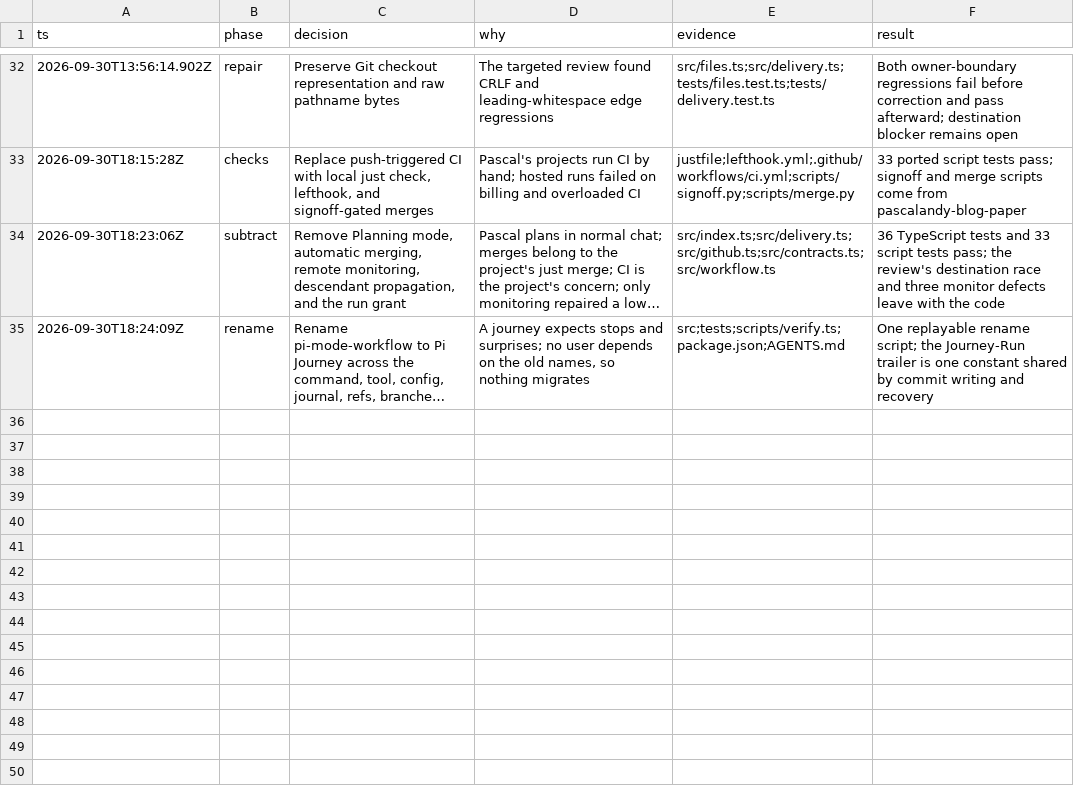
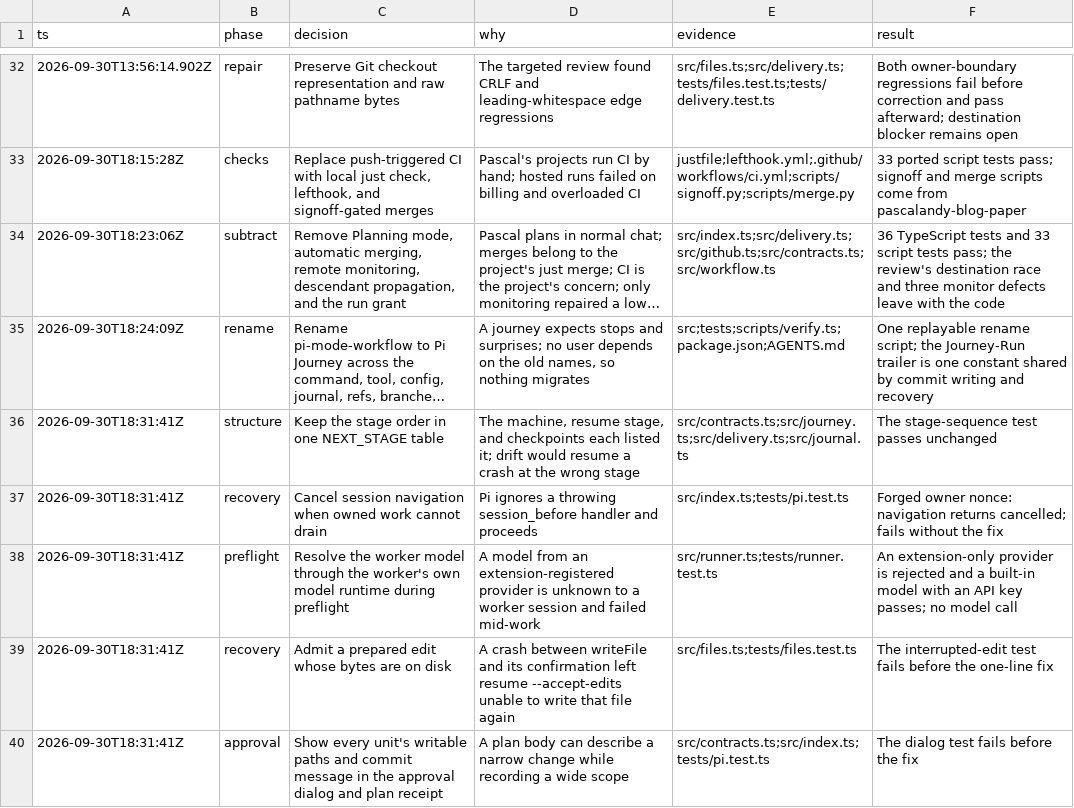
Before and after one commit to pascalandy/pi-journey, a TSV file: decisions.tsv, drawn as a sheet; only a part is shown, gaps mark what is left out; long unchanged cells end in …; the diff names each change by its address in the sheet, - before the commit and + after, or states it on an @@ line.

```diff
--- a/decisions.tsv
+++ b/decisions.tsv
+row 36: 2026-09-30T18:31:41Z | structure | Keep the stage order in one NEXT_STAGE table | The machine, resume stage, and checkpoints each listed it; drift would resume a crash at the wrong stage | src/contracts.ts;src/journey.ts;src/delivery.ts;src/journal.ts | The stage-sequence test passes unchanged
+row 37: 2026-09-30T18:31:41Z | recovery | Cancel session navigation when owned work cannot drain | Pi ignores a throwing session_before handler and proceeds | src/index.ts;tests/pi.test.ts | Forged owner nonce: navigation returns cancelled; fails without the fix
+row 38: 2026-09-30T18:31:41Z | preflight | Resolve the worker model through the worker's own model runtime during preflight | A model from an extension-registered provider is unknown to a worker session and failed mid-work | src/runner.ts;tests/runner.test.ts | An extension-only provider is rejected and a built-in model with an API key passes; no model call
+row 39: 2026-09-30T18:31:41Z | recovery | Admit a prepared edit whose bytes are on disk | A crash between writeFile and its confirmation left resume --accept-edits unable to write that file again | src/files.ts;tests/files.test.ts | The interrupted-edit test fails before the one-line fix
+row 40: 2026-09-30T18:31:41Z | approval | Show every unit's writable paths and commit message in the approval dialog and plan receipt | A plan body can describe a narrow change while recording a wide scope | src/contracts.ts;src/index.ts;tests/pi.test.ts | The dialog test fails before the fix
```
Also changed, not shown: 10 other files.
